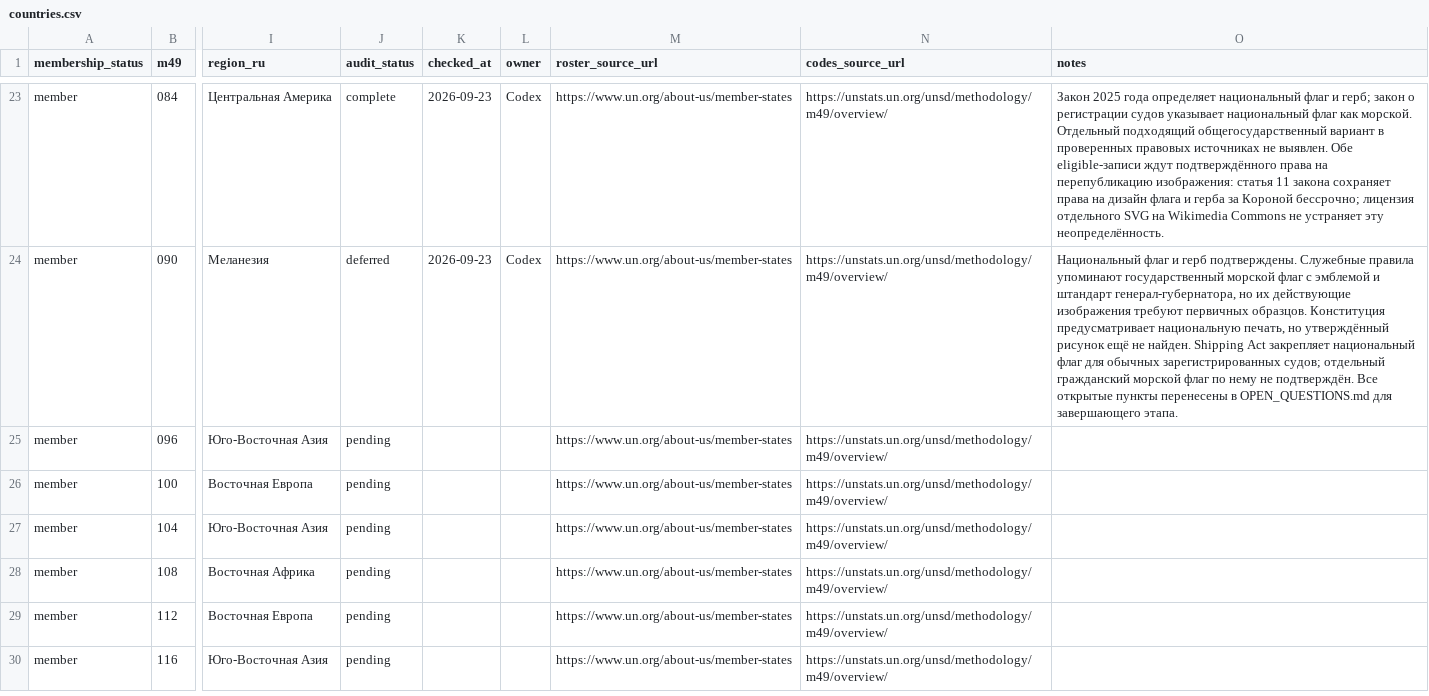
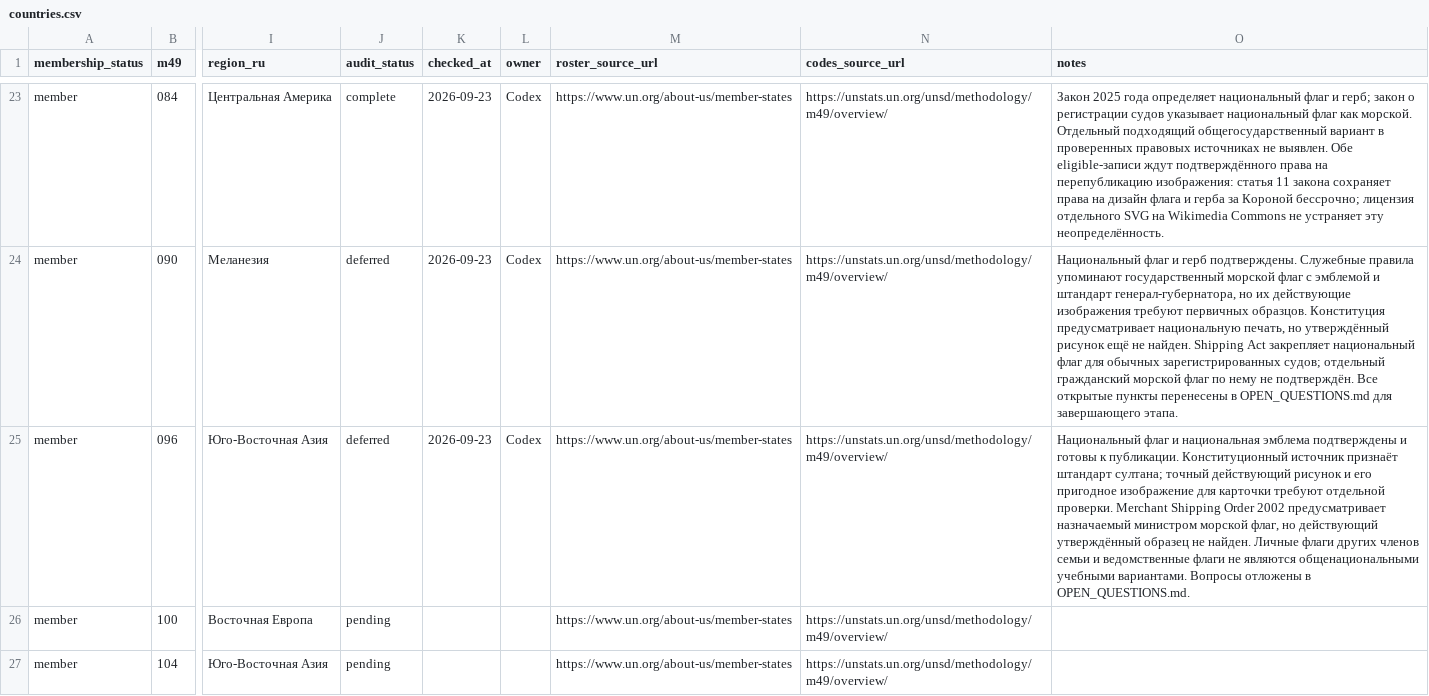
Before and after one commit to dmitrywroclaw-commits/GeoTrainer, a CSV file: content/research/countries.csv, drawn as a sheet; only a part is shown, gaps mark what is left out; the shorter side is filled out with more unchanged rows; the diff names each change by its address in the sheet, - before the commit and + after, or states it on an @@ line.

```diff
--- a/content/research/countries.csv
+++ b/content/research/countries.csv
-J25 (audit_status): pending
+J25 (audit_status): deferred
-K25 (checked_at): (empty)
+K25 (checked_at): 2026-09-23
-L25 (owner): (empty)
+L25 (owner): Codex
-O25 (notes): (empty)
+O25 (notes): Национальный флаг и национальная эмблема подтверждены и готовы к публикации. Конституционный источник признаёт штандарт султана; точный действующий рисунок и его пригодное изображение для карточки требуют отдельной проверки. Merchant Shipping Order 2002 предусматривает назначаемый министром морской флаг, но действующий утверждённый образец не найден. Личные флаги других членов семьи и ведомственные флаги не являются общенациональными учебными вариантами. Вопросы отложены в OPEN_QUESTIONS.md.
```
Also changed, not shown: content/research/emblems.csv, content/research/flag-variants.csv, 10 other files.
